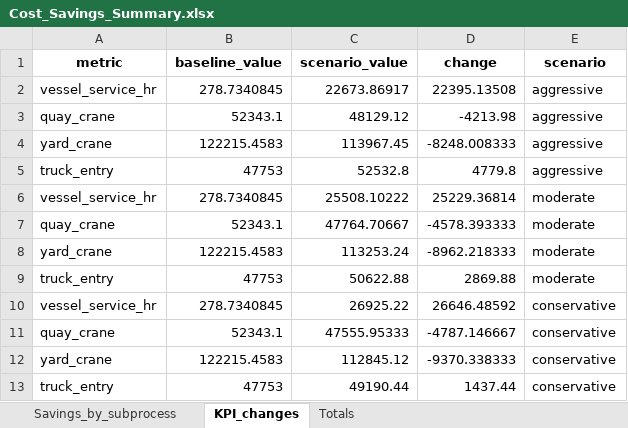
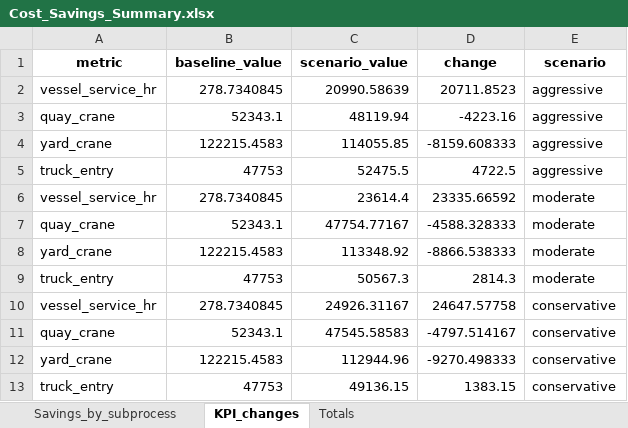
Before and after one commit to lmalmud/hazira-port, an Excel workbook: ai_scenario_simulation/Cost_Savings_Summary.xlsx, sheet KPI_changes, drawn as a sheet; values as stored, in another font and other column widths than the file's, no borders; the diff names each change by its address in the sheet, - before the commit and + after, or states it on an @@ line.

```diff
--- a/ai_scenario_simulation/Cost_Savings_Summary.xlsx (sheet KPI_changes)
+++ b/ai_scenario_simulation/Cost_Savings_Summary.xlsx (sheet KPI_changes)
-C2 (scenario_value): 22673.86917
+C2 (scenario_value): 20990.58639
-D2 (change): 22395.13508
+D2 (change): 20711.8523
-C3 (scenario_value): 48129.12
+C3 (scenario_value): 48119.94
-D3 (change): -4213.98
+D3 (change): -4223.16
-C4 (scenario_value): 113967.45
+C4 (scenario_value): 114055.85
-D4 (change): -8248.008333
+D4 (change): -8159.608333
-C5 (scenario_value): 52532.8
+C5 (scenario_value): 52475.5
-D5 (change): 4779.8
+D5 (change): 4722.5
-C6 (scenario_value): 25508.10222
+C6 (scenario_value): 23614.4
-D6 (change): 25229.36814
+D6 (change): 23335.66592
-C7 (scenario_value): 47764.70667
+C7 (scenario_value): 47754.77167
-D7 (change): -4578.393333
+D7 (change): -4588.328333
-C8 (scenario_value): 113253.24
+C8 (scenario_value): 113348.92
-D8 (change): -8962.218333
+D8 (change): -8866.538333
-C9 (scenario_value): 50622.88
+C9 (scenario_value): 50567.3
-D9 (change): 2869.88
+D9 (change): 2814.3
-C10 (scenario_value): 26925.22
+C10 (scenario_value): 24926.31167
-D10 (change): 26646.48592
+D10 (change): 24647.57758
-C11 (scenario_value): 47555.95333
+C11 (scenario_value): 47545.58583
-D11 (change): -4787.146667
+D11 (change): -4797.514167
-C12 (scenario_value): 112845.12
+C12 (scenario_value): 112944.96
-D12 (change): -9370.338333
+D12 (change): -9270.498333
-C13 (scenario_value): 49190.44
+C13 (scenario_value): 49136.15
-D13 (change): 1437.44
+D13 (change): 1383.15
```
Also changed, not shown: sheet Savings_by_subprocess, sheet Totals, ai_scenario_simulation/Adjusted_Metrics_SC_aggressive.xlsx, ai_scenario_simulation/Adjusted_Metrics_SC_conservative.xlsx, 42 other files.
